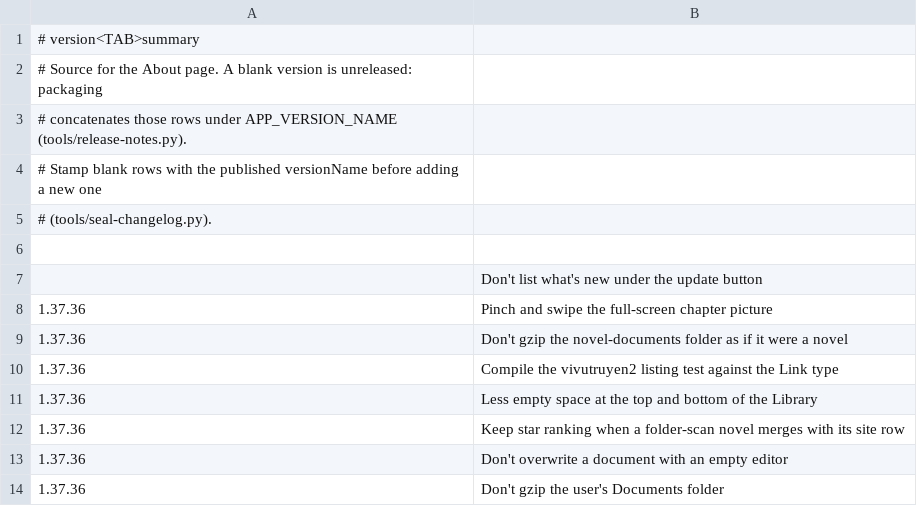
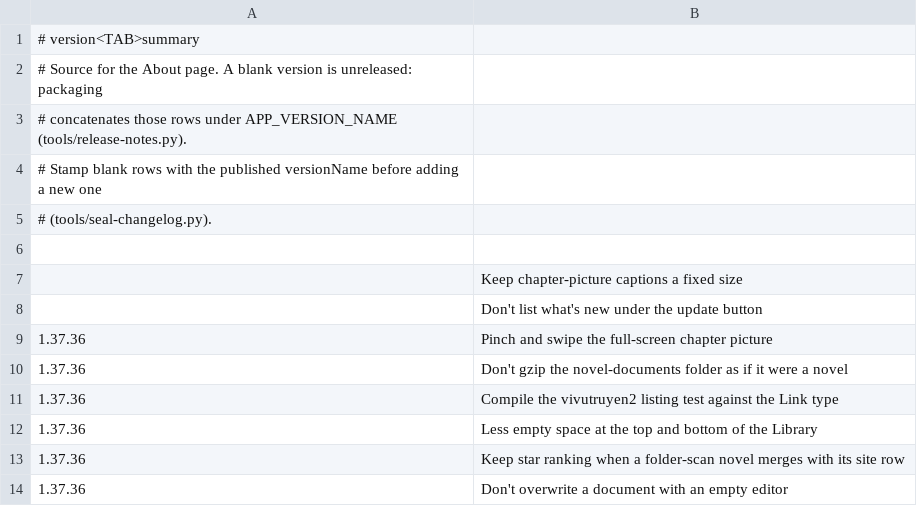
Before and after one commit to vtlinh/novels, a TSV file: android/changelog/notes.tsv, drawn as a sheet; only a part is shown; the shorter side is filled out with more unchanged rows; the diff names each change by its address in the sheet, - before the commit and + after, or states it on an @@ line.

```diff
--- a/android/changelog/notes.tsv
+++ b/android/changelog/notes.tsv
+row 7:  | Keep chapter-picture captions a fixed size
```
Also changed, not shown: 3 other files.
